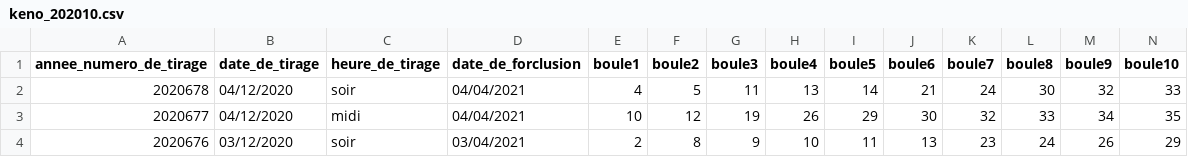
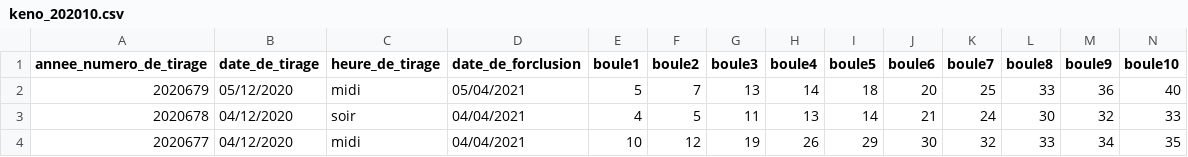
Before and after one commit to loryleticee/gain, a CSV file: keno/keno_202010.csv, drawn as a sheet; only a part is shown; the shorter side is filled out with more unchanged rows; rows hold the shown columns only; the diff names each change by its address in the sheet, - before the commit and + after, or states it on an @@ line.

```diff
--- a/keno/keno_202010.csv
+++ b/keno/keno_202010.csv
+row 2: 2020679 | 05/12/2020 | midi | 05/04/2021 | 5 | 7 | 13 | 14 | 18 | 20 | 25 | 33 | 36 | 40
```
Also changed, not shown: 6 other files.
